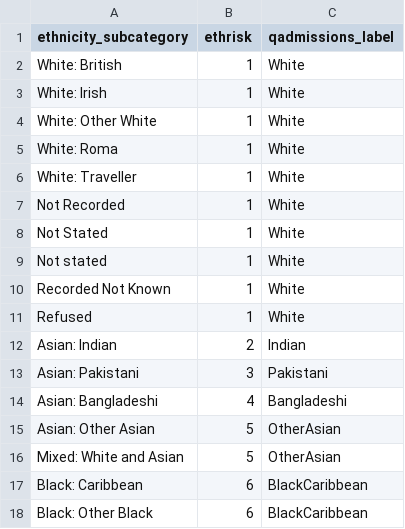
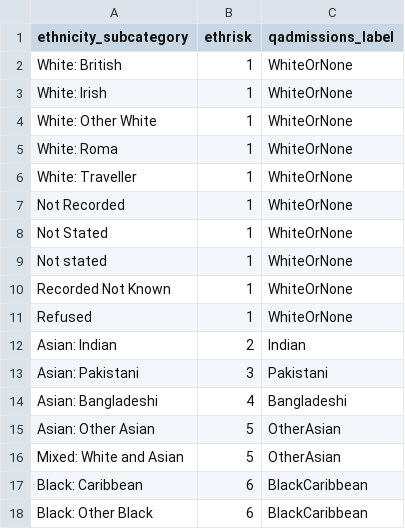
Before and after one commit to ncl-icb-analytics/dbt-ncl-analytics, a CSV file: seeds/qadmissions_eth2016_to_ethrisk9.csv, drawn as a sheet; only a part is shown.

Commit message:
fix(qadmissions): fix ethnicity seed mapping labels

```diff
--- a/seeds/qadmissions_eth2016_to_ethrisk9.csv
+++ b/seeds/qadmissions_eth2016_to_ethrisk9.csv
@@ -1,12 +1,12 @@
 ethnicity_subcategory,ethrisk,qadmissions_label
-White: British,1,White
-White: Irish,1,White
-White: Other White,1,White
-White: Roma,1,White
-White: Traveller,1,White
-Not Recorded,1,White
-Not Stated,1,White
-Not stated,1,White
-Recorded Not Known,1,White
-Refused,1,White
+White: British,1,WhiteOrNone
+White: Irish,1,WhiteOrNone
+White: Other White,1,WhiteOrNone
+White: Roma,1,WhiteOrNone
+White: Traveller,1,WhiteOrNone
+Not Recorded,1,WhiteOrNone
+Not Stated,1,WhiteOrNone
+Not stated,1,WhiteOrNone
+Recorded Not Known,1,WhiteOrNone
+Refused,1,WhiteOrNone
 Asian: Indian,2,Indian
```
